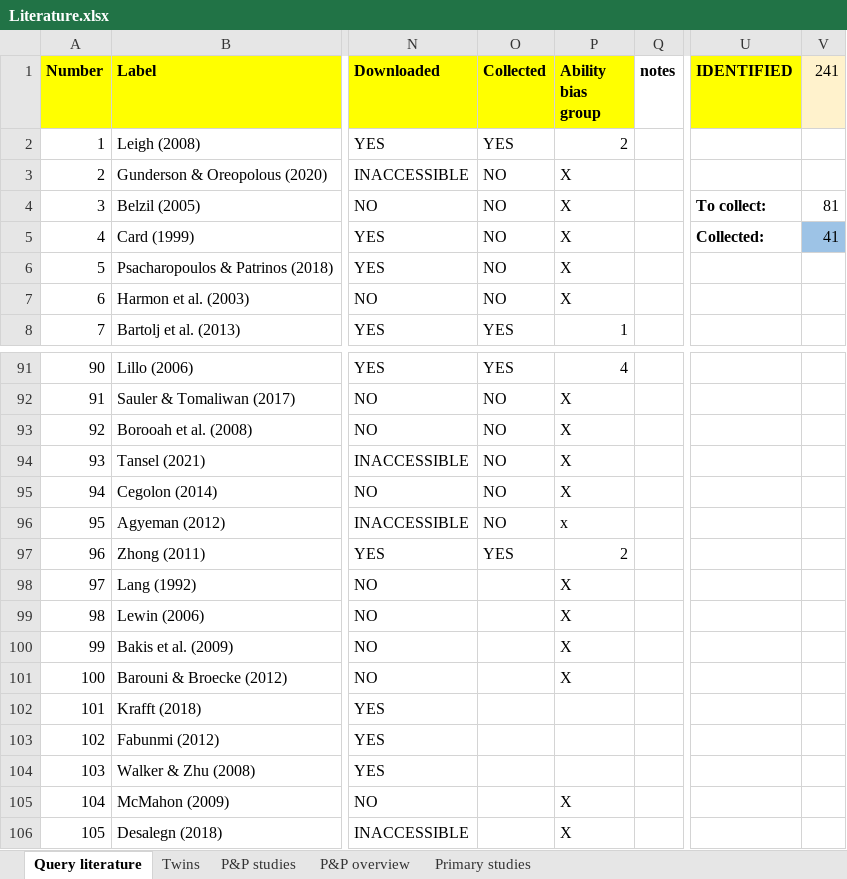
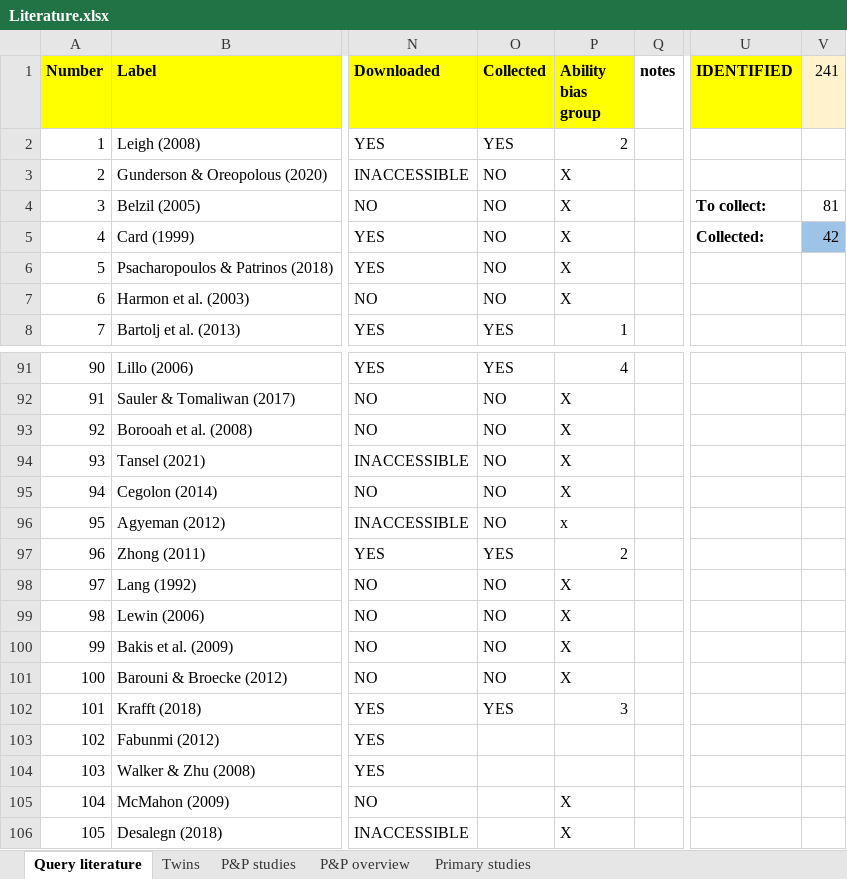
Before and after one commit to PetrCala/Diploma-Thesis, an Excel workbook: Literature/Literature.xlsx, sheet Query literature, drawn as a sheet; only a part is shown, gaps mark what is left out; values as stored, in another font and other column widths than the file's, no borders; conditional formats not drawn; the diff names each change by its address in the sheet, - before the commit and + after, or states it on an @@ line.

Commit message:
Added detailed data to the variable list

```diff
--- a/Literature/Literature.xlsx (sheet Query literature)
+++ b/Literature/Literature.xlsx (sheet Query literature)
-V5 (241): 41
+V5 (241): 42
-O98:O101 (Collected): (empty)
+O98:O101 (Collected): NO
-O102 (Collected): (empty)
+O102 (Collected): YES
-P102 (Ability bias group): (empty)
+P102 (Ability bias group): 3
```
Also changed, not shown: 4 other files.
